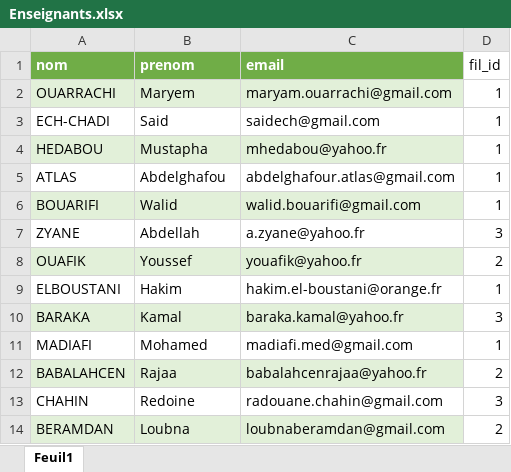
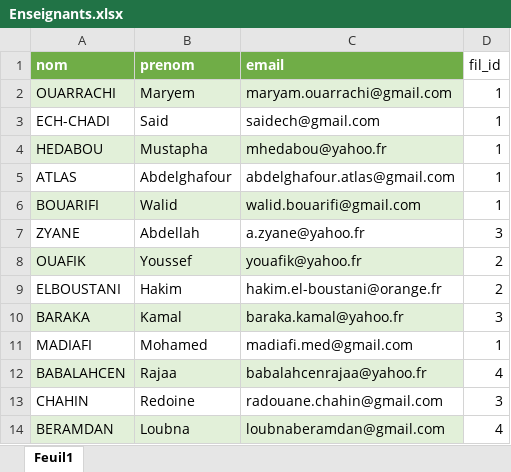
Before and after one commit to Mohamed-Z/Projet.NetCore, an Excel workbook: Enseignants.xlsx, sheet Feuil1, drawn as a sheet; values as stored, in another font and other column widths than the file's, no borders; table styles not drawn; the diff names each change by its address in the sheet, - before the commit and + after, or states it on an @@ line.

Commit message:
excel

```diff
--- a/Enseignants.xlsx (sheet Feuil1)
+++ b/Enseignants.xlsx (sheet Feuil1)
-B5 (prenom): Abdelghafou
+B5 (prenom): Abdelghafour
-D9 (fil_id): 1
+D9 (fil_id): 2
-D12 (fil_id): 2
+D12 (fil_id): 4
-D14 (fil_id): 2
+D14 (fil_id): 4
```
Also changed, not shown: 14 other files.
